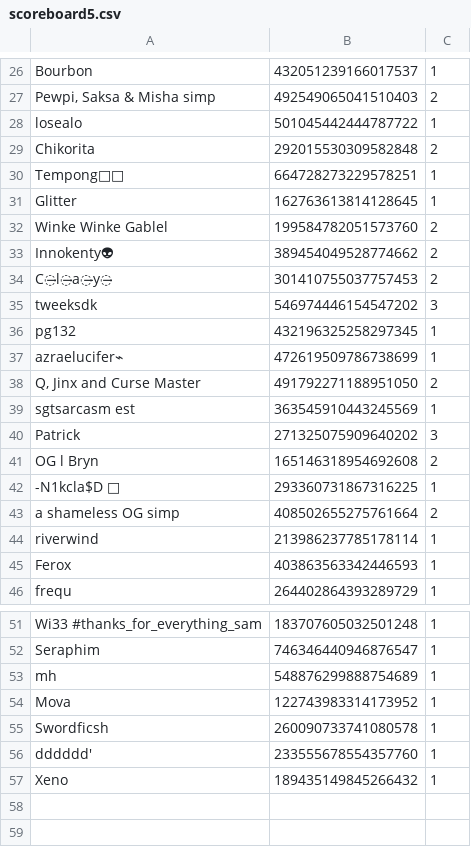
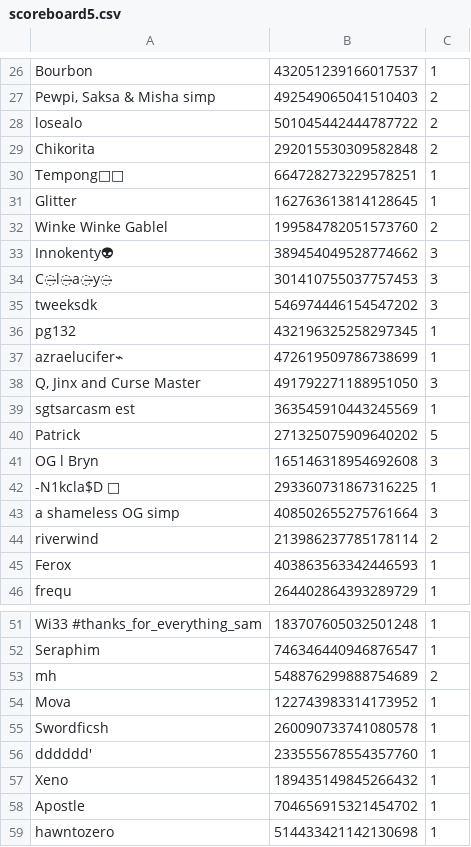
Before and after one commit to Craigsuter/TundraBot, a CSV file: scoreboard5.csv, drawn as a sheet; only a part is shown, gaps mark what is left out; the diff covers the shown part only.

```diff
--- a/scoreboard5.csv
+++ b/scoreboard5.csv
@@ -27,3 +27,3 @@ Bourbon,432051239166017537,1
 "Pewpi, Saksa & Misha simp",492549065041510403,2
-losealo,501045442444787722,1
+losealo,501045442444787722,2
 Chikorita,292015530309582848,2
@@ -32,4 +32,4 @@ Glitter,162763613814128645,1
 Winke Winke Gablel,199584782051573760,2
-Innokenty👽,389454049528774662,2
-C̶l̶a̶y̶,301410755037757453,2
+Innokenty👽,389454049528774662,3
+C̶l̶a̶y̶,301410755037757453,3
 tweeksdk,546974446154547202,3
@@ -37,9 +37,9 @@ pg132,432196325258297345,1
 azraelucifer⌁,472619509786738699,1
-"Q, Jinx and Curse Master",491792271188951050,2
+"Q, Jinx and Curse Master",491792271188951050,3
 sgtsarcasm est,363545910443245569,1
-Patrick,271325075909640202,3
-OG l Bryn,165146318954692608,2
+Patrick,271325075909640202,5
+OG l Bryn,165146318954692608,3
 -N1kcla$D 🌻,293360731867316225,1
-a shameless OG simp,408502655275761664,2
-riverwind,213986237785178114,1
+a shameless OG simp,408502655275761664,3
+riverwind,213986237785178114,2
 Ferox,403863563342446593,1
@@ -52,3 +52,3 @@ Wi33 #thanks_for_everything_sam,183707605032501248,1
 Seraphim,746346440946876547,1
-mh,548876299888754689,1
+mh,548876299888754689,2
 Mova,122743983314173952,1
@@ -57 +57,3 @@ dddddd',233555678554357760,1
 Xeno,189435149845266432,1
+Apostle,704656915321454702,1
+hawntozero,514433421142130698,1
```
Also changed, not shown: 4 edited cells elsewhere in this file, scoreboard6.csv, 6 other files.
